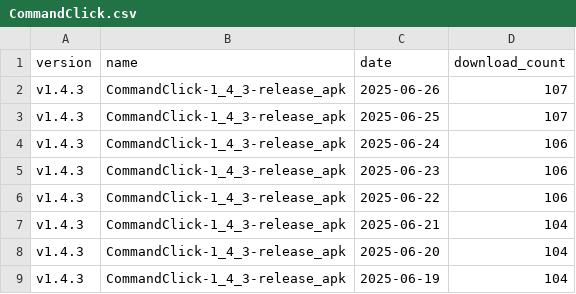
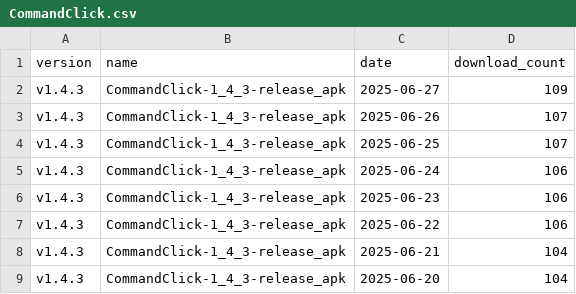
Before and after one commit to ankit1057/CommandClick, a CSV file: statistics/download_count/CommandClick.csv, drawn as a sheet; only a part is shown; the shorter side is filled out with more unchanged rows.

```diff
--- a/statistics/download_count/CommandClick.csv
+++ b/statistics/download_count/CommandClick.csv
@@ -1,2 +1,3 @@
 version,name,date,download_count
+v1.4.3,CommandClick-1_4_3-release_apk,2025-06-27,109
 v1.4.3,CommandClick-1_4_3-release_apk,2025-06-26,107
```
Also changed, not shown: statistics/download_count/CommandClick-Linux.csv, statistics/download_count/repbash.csv, 2 other files.
